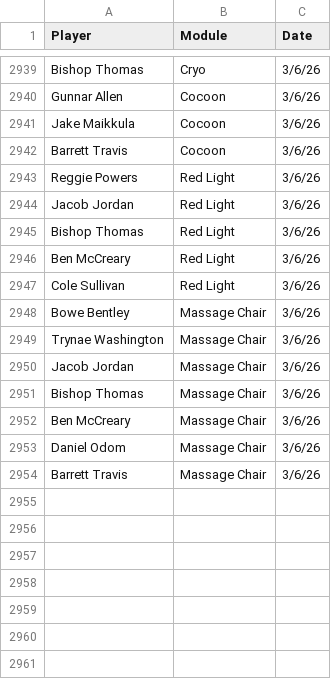
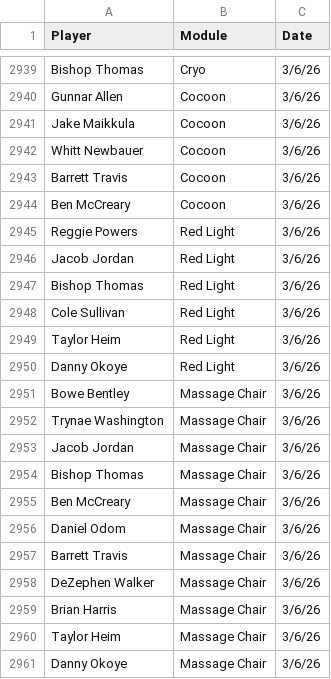
Before and after one commit to emmettj634-png/recovery-dashboard, a CSV file: eliterecoverykey.csv, drawn as a sheet; only a part is shown, gaps mark what is left out.

Commit message:
Update eliterecoverykey.csv

```diff
--- a/eliterecoverykey.csv
+++ b/eliterecoverykey.csv
@@ -2941,3 +2941,5 @@ Gunnar Allen,Cocoon,3/6/26
 Jake Maikkula,Cocoon,3/6/26
+Whitt Newbauer,Cocoon,3/6/26
 Barrett Travis,Cocoon,3/6/26
+Ben McCreary,Cocoon,3/6/26
 Reggie Powers,Red Light,3/6/26
@@ -2945,4 +2947,5 @@ Jacob Jordan,Red Light,3/6/26
 Bishop Thomas,Red Light,3/6/26
-Ben McCreary,Red Light,3/6/26
 Cole Sullivan,Red Light,3/6/26
+Taylor Heim,Red Light,3/6/26
+Danny Okoye,Red Light,3/6/26
 Bowe Bentley,Massage Chair,3/6/26
@@ -2954 +2957,5 @@ Daniel Odom,Massage Chair,3/6/26
 Barrett Travis,Massage Chair,3/6/26
+DeZephen Walker,Massage Chair,3/6/26
+Brian Harris,Massage Chair,3/6/26
+Taylor Heim,Massage Chair,3/6/26
+Danny Okoye,Massage Chair,3/6/26
```
